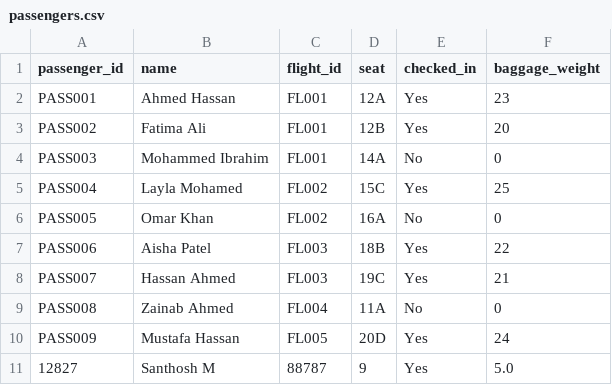
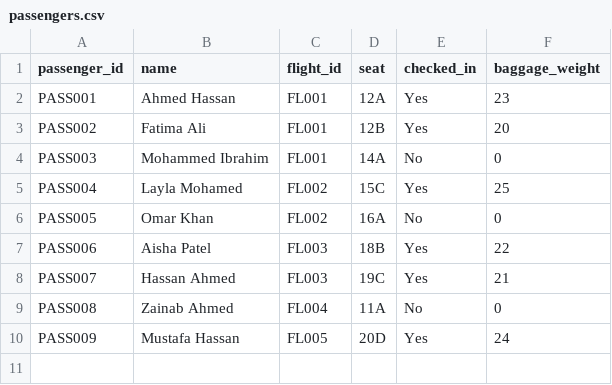
Before and after one commit to santhosh-m29/AirportManagement, a CSV file: database/passengers.csv, drawn as a sheet; the diff names each change by its address in the sheet, - before the commit and + after, or states it on an @@ line.

Commit message:
baggage limit

```diff
--- a/database/passengers.csv
+++ b/database/passengers.csv
-row 11: 12827 | Santhosh M | 88787 | 9 | Yes | 5.0
```
Also changed, not shown: 1 other file.
